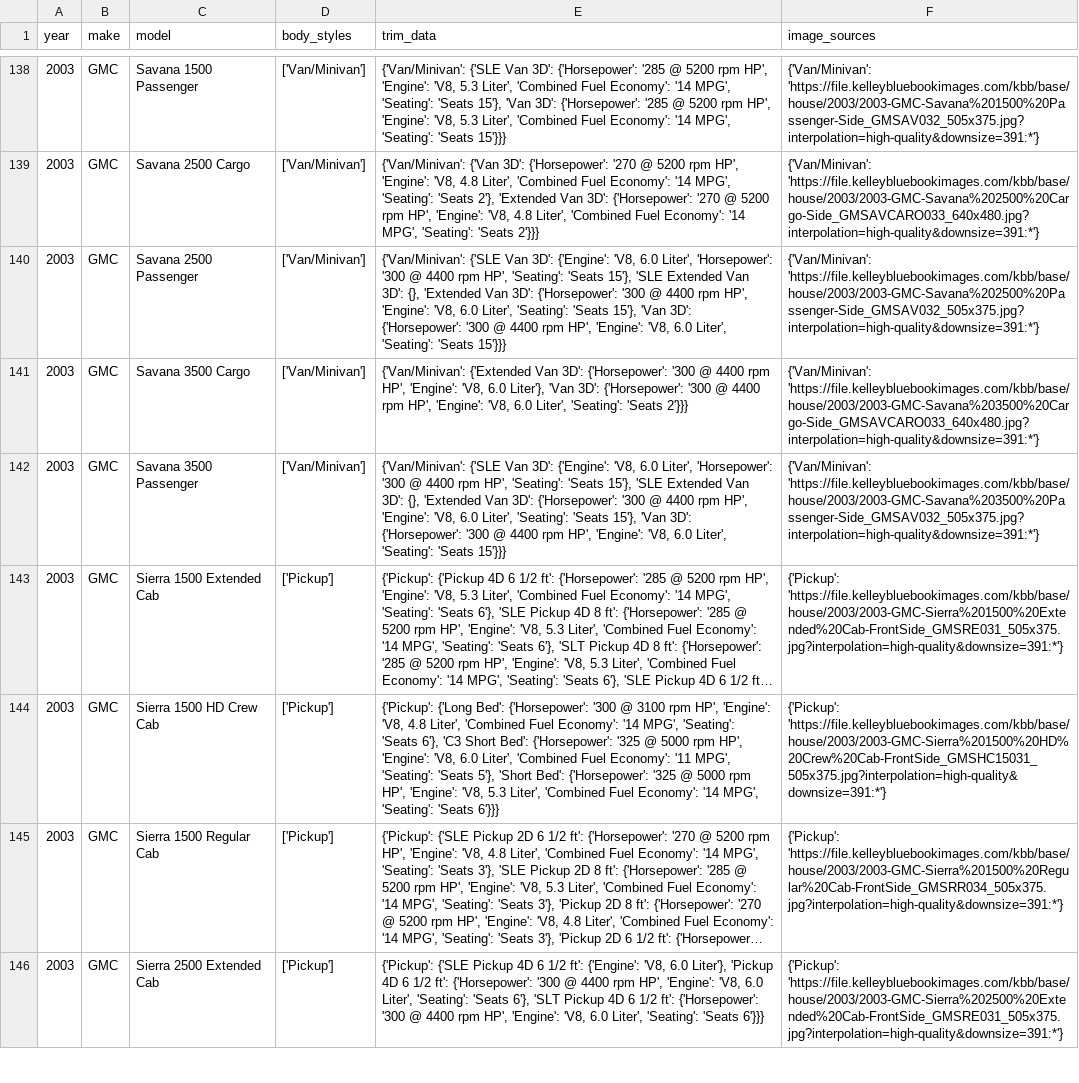
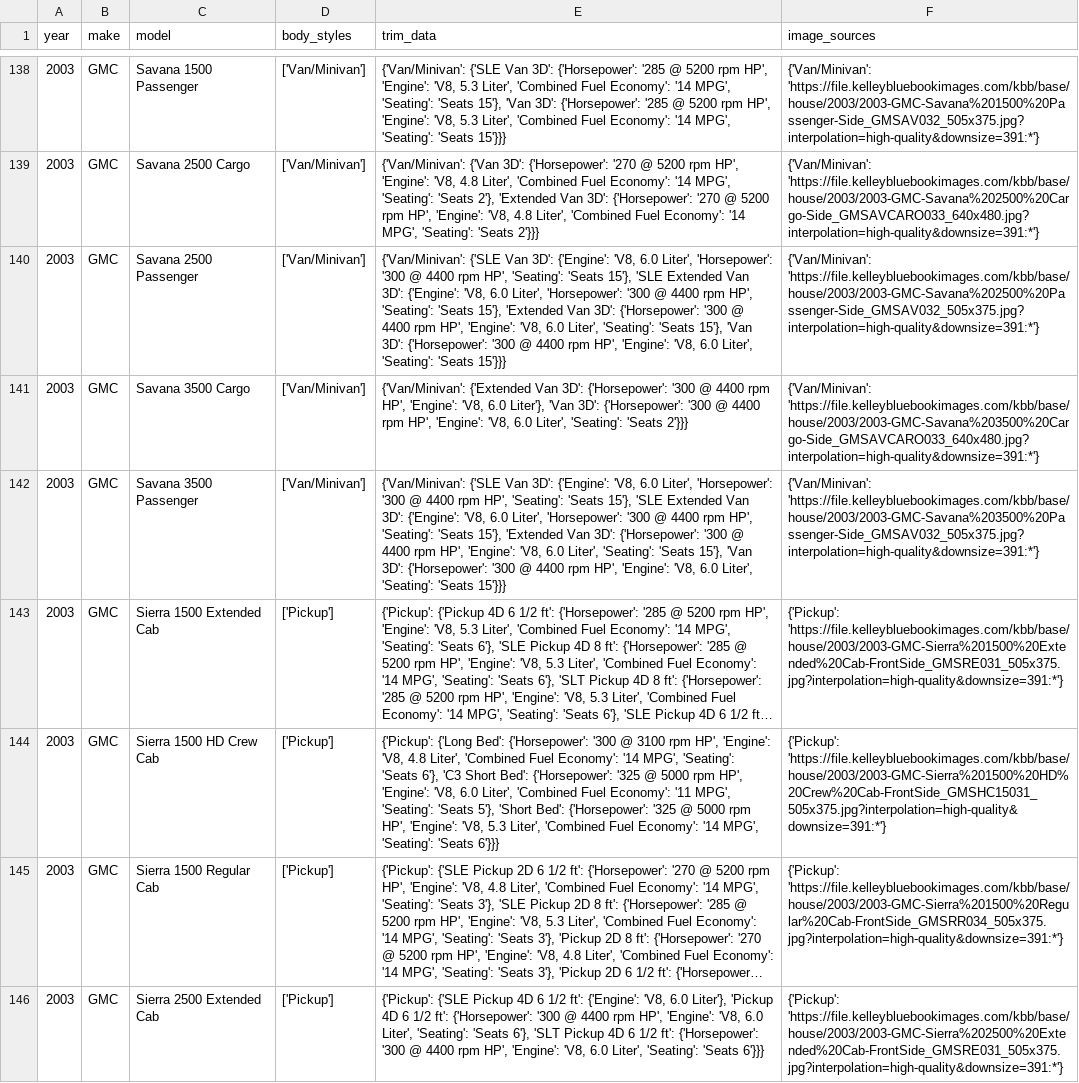
Before and after one commit to zshafiqu/vehicleinfo.org, a CSV file: scrapingservices/master_data/2003.csv, drawn as a sheet; only a part is shown, gaps mark what is left out; long unchanged cells end in …; the diff covers the shown part only; the diff names each change by its address in the sheet, - before the commit and + after, or states it on an @@ line.

```diff
--- a/scrapingservices/master_data/2003.csv
+++ b/scrapingservices/master_data/2003.csv
-E140 (trim_data): …Van 3D': {}, 'Extended Van…
+E140 (trim_data): …Van 3D': {'Engine': 'V8, 6.0 Liter', 'Horsepower': '300 @ 4400 rpm HP', 'Seating': 'Seats 15'}, 'Extended Van…
-E142 (trim_data): …Van 3D': {}, 'Extended Van…
+E142 (trim_data): …Van 3D': {'Engine': 'V8, 6.0 Liter', 'Horsepower': '300 @ 4400 rpm HP', 'Seating': 'Seats 15'}, 'Extended Van…
```
Also changed, not shown: 16 edited cells elsewhere in this file, 1 other file.
